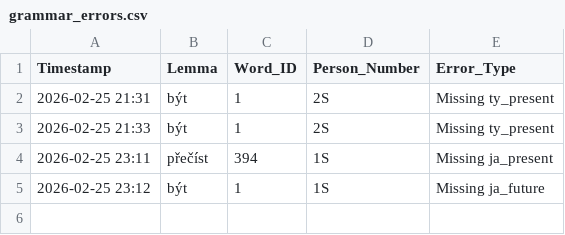
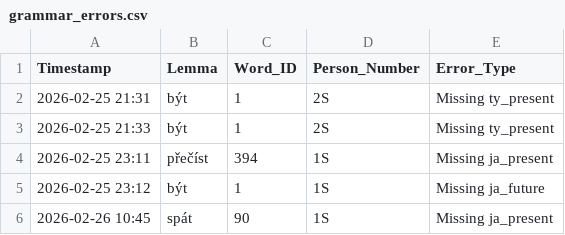
Before and after one commit to czechbylukas/czechbylukas.github.io, a CSV file: Grammar_functions/grammar_errors.csv, drawn as a sheet.

```diff
--- a/Grammar_functions/grammar_errors.csv
+++ b/Grammar_functions/grammar_errors.csv
@@ -5 +5,2 @@ Timestamp,Lemma,Word_ID,Person_Number,Error_Type
 2026-02-25 23:12,být,1,1S,Missing ja_future
+2026-02-26 10:45,spát,90,1S,Missing ja_present
```
Also changed, not shown: 2 other files.
